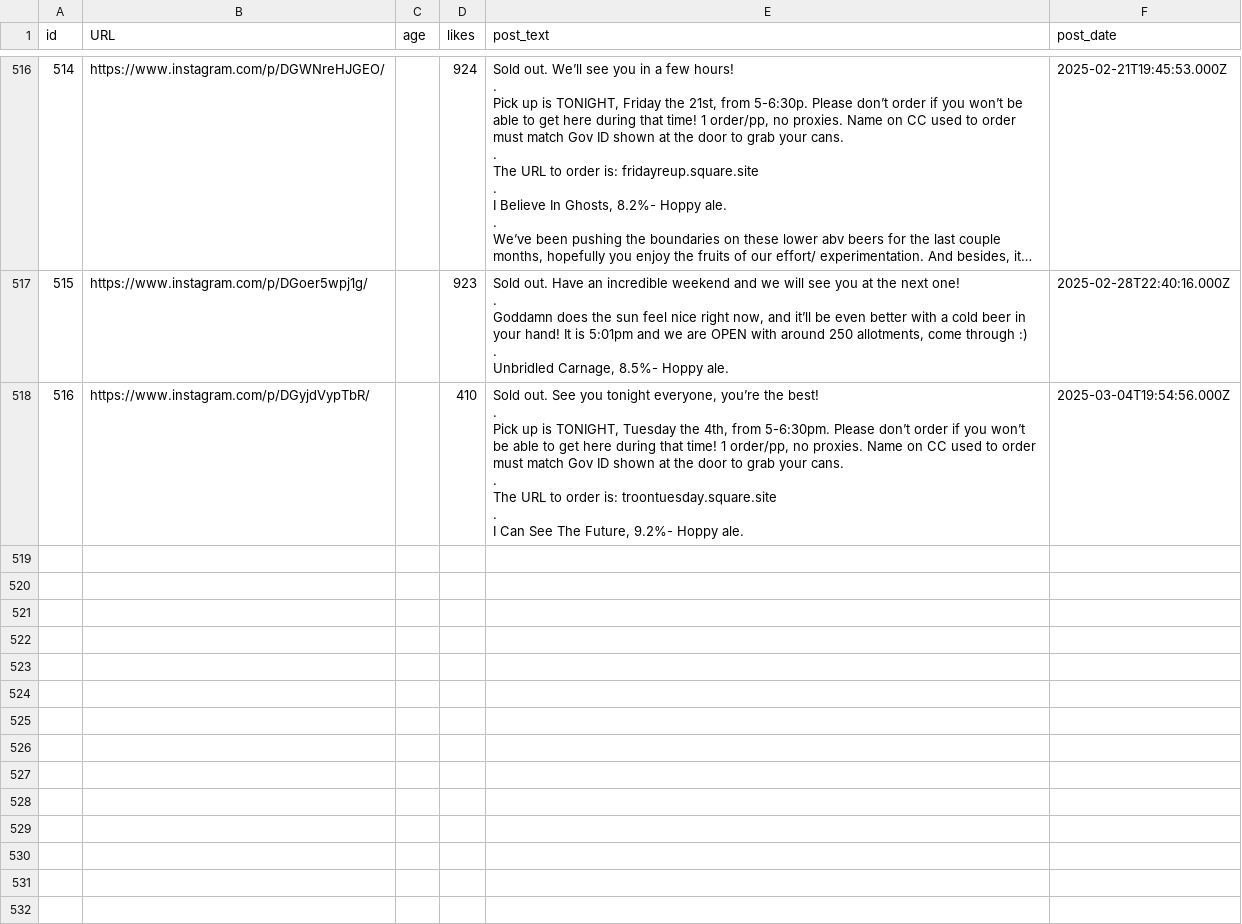
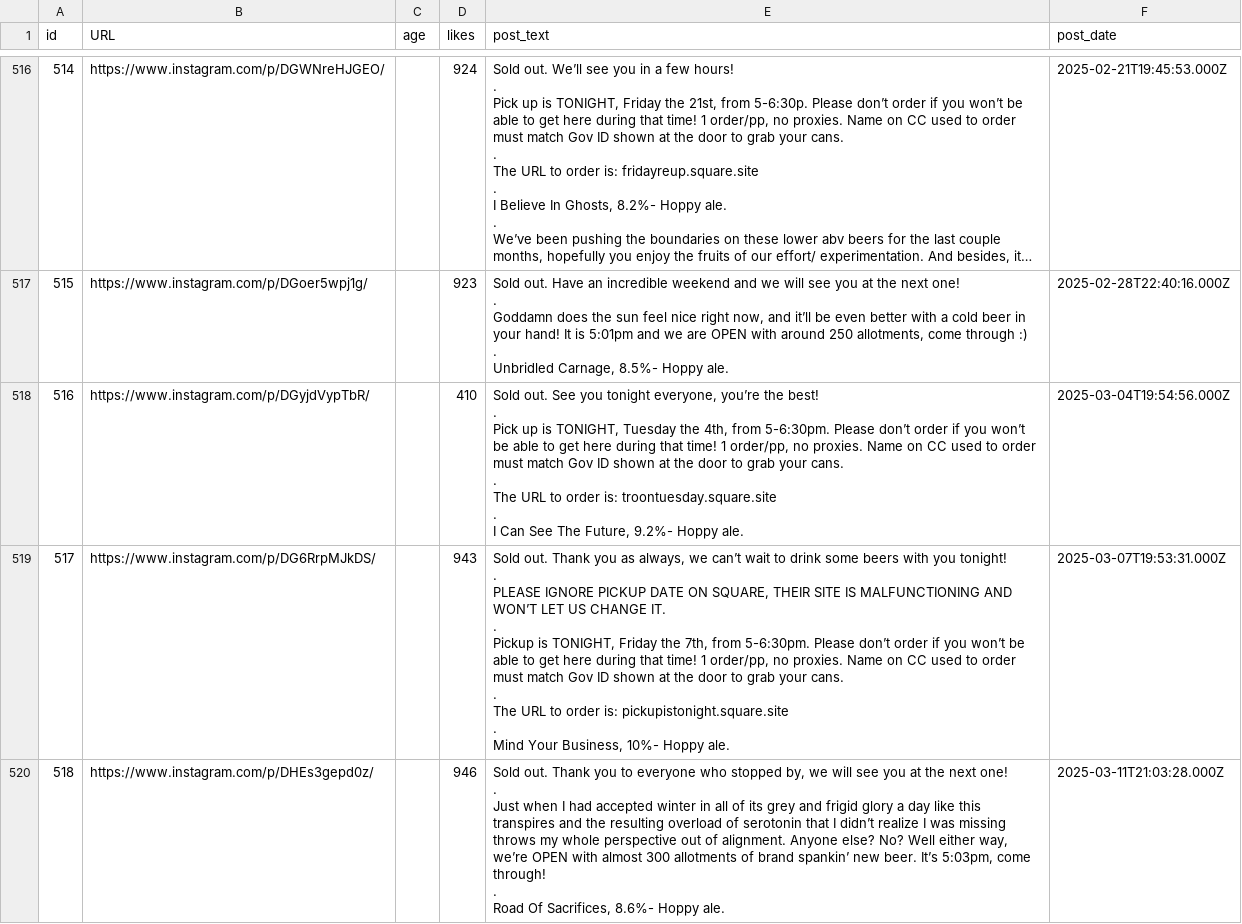
Before and after one commit to dmnapolitano/troon_release_prediction, a CSV file: troon_instagram_raw_post_data.csv, drawn as a sheet; only a part is shown, gaps mark what is left out; long unchanged cells end in …; ↵ is a line break in a cell; the diff covers the shown part only; the diff names each change by its address in the sheet, - before the commit and + after, or states it on an @@ line.

Commit message:
Getting caught up on release data

```diff
--- a/troon_instagram_raw_post_data.csv
+++ b/troon_instagram_raw_post_data.csv
+row 519: 517 | https://www.instagram.com/p/DG6RrpMJkDS/ |  | 943 | Sold out. Thank you as always, we can’t wait to drink some beers with you tonight! ↵ . ↵ PLEASE IGNORE PICKUP DATE ON SQUARE, THEIR SITE IS MALFUNCTIONING AND WON’T LET US CHANGE IT. ↵ . ↵ Pickup is TONIGHT, Friday the 7th, from 5-6:30pm. Please don’t order if you won’t be able to get here during that time! 1 order/pp, no proxies. Name on CC used to order must match Gov ID shown at the door to grab your cans. ↵ . ↵ The URL to order is: pickupistonight.square.site ↵ . ↵ Mind Your Business, 10%- Hoppy ale. | 2025-03-07T19:53:31.000Z
+row 520: 518 | https://www.instagram.com/p/DHEs3gepd0z/ |  | 946 | Sold out. Thank you to everyone who stopped by, we will see you at the next one! ↵ . ↵ Just when I had accepted winter in all of its grey and frigid glory a day like this transpires and the resulting overload of serotonin that I didn’t realize I was missing throws my whole perspective out of alignment. Anyone else? No? Well either way, we’re OPEN with almost 300 allotments of brand spankin’ new beer. It’s 5:03pm, come through! ↵ . ↵ Road Of Sacrifices, 8.6%- Hoppy ale. | 2025-03-11T21:03:28.000Z
```
Also changed, not shown: 1 added row elsewhere in this file, troon_instagram_clean_post_data.csv, troon_instagram_post_beer_attributes.csv, 1 other file.
